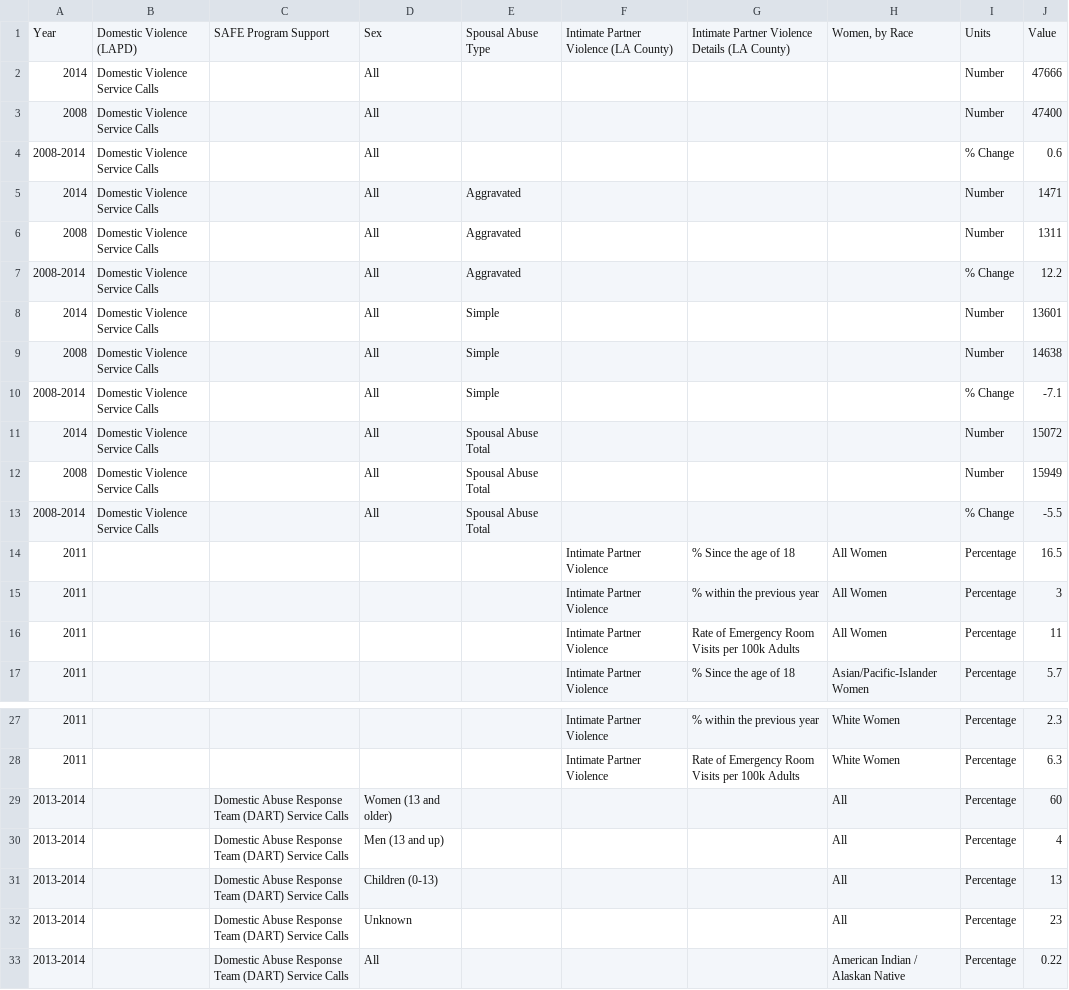
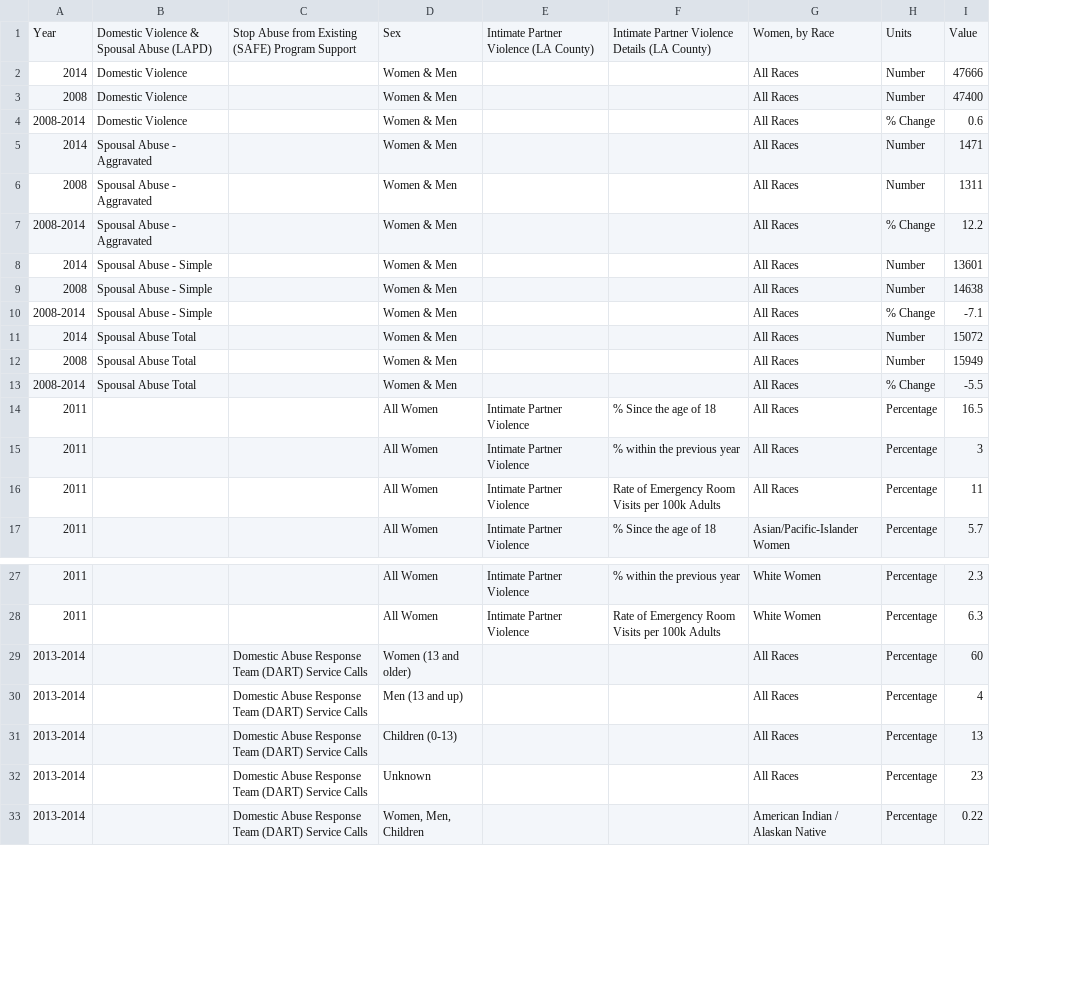
Before and after one commit to CityOfLosAngeles/open-sdg-data-starter, a CSV file: data/indicator_5-2-1.csv, drawn as a sheet; only a part is shown, gaps mark what is left out; removed rows and columns are numbered as before the commit, all else as after; the diff names each change by its address in the sheet, - before the commit and + after, or states it on an @@ line.

Commit message:
Add files via upload

```diff
--- a/data/indicator_5-2-1.csv
+++ b/data/indicator_5-2-1.csv
-column B, rows 1-13: Domestic Violence (LAPD) | Domestic Violence Service Calls | Domestic Violence Service Calls | Domestic Violence Service Calls | Domestic Violence Service Calls | Domestic Violence Service Calls | Domestic Violence Service Calls | Domestic Violence Service Calls | Domestic Violence Service Calls | Domestic Violence Service Calls | Domestic Violence Service Calls | Domestic Violence Service Calls | Domestic Violence Service Calls
+column B, rows 1-13: Domestic Violence & Spousal Abuse (LAPD) | Domestic Violence | Domestic Violence | Domestic Violence | Spousal Abuse - Aggravated | Spousal Abuse - Aggravated | Spousal Abuse - Aggravated | Spousal Abuse - Simple | Spousal Abuse - Simple | Spousal Abuse - Simple | Spousal Abuse Total | Spousal Abuse Total | Spousal Abuse Total
-column D, rows 1-13: Sex | All | All | All | All | All | All | All | All | All | All | All | All; rows 29-33: Women (13 and older) | Men (13 and up) | Children (0-13) | Unknown | All
-column E, rows 1-13: Spousal Abuse Type |  |  |  | Aggravated | Aggravated | Aggravated | Simple | Simple | Simple | Spousal Abuse Total | Spousal Abuse Total | Spousal Abuse Total
+column D, rows 1-17: Sex | Women & Men | Women & Men | Women & Men | Women & Men | Women & Men | Women & Men | Women & Men | Women & Men | Women & Men | Women & Men | Women & Men | Women & Men | All Women | All Women | All Women | All Women; rows 27-33: All Women | All Women | Women (13 and older) | Men (13 and up) | Children (0-13) | Unknown | Women, Men, Children
-C1: SAFE Program Support
+C1: Stop Abuse from Existing (SAFE) Program Support
-G2:G13: (empty)
+G2:G13: All Races
-G14:G16: All Women
+G14:G16: All Races
-G29:G32: All
+G29:G32: All Races
```
